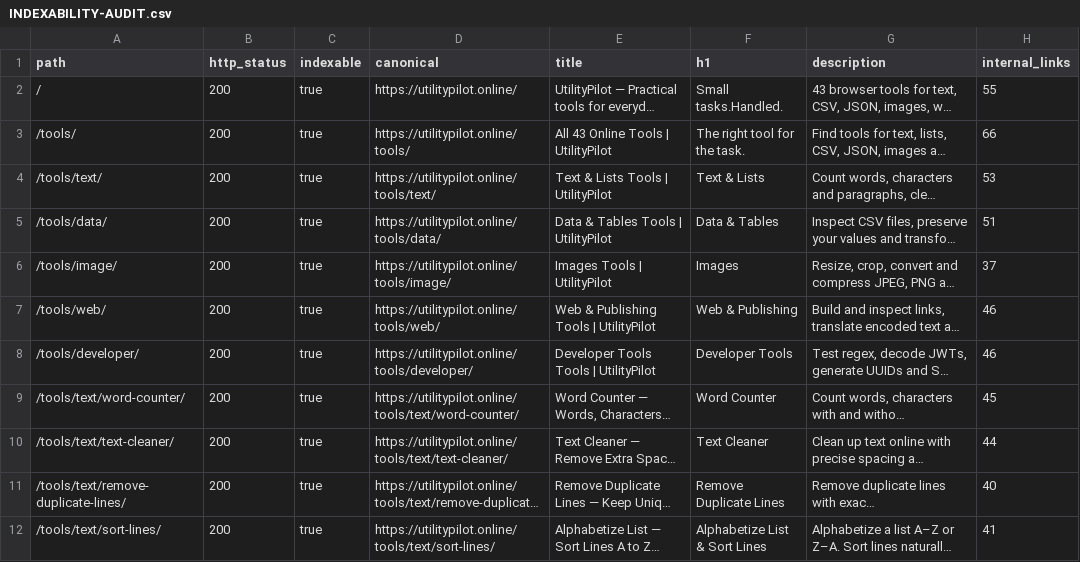
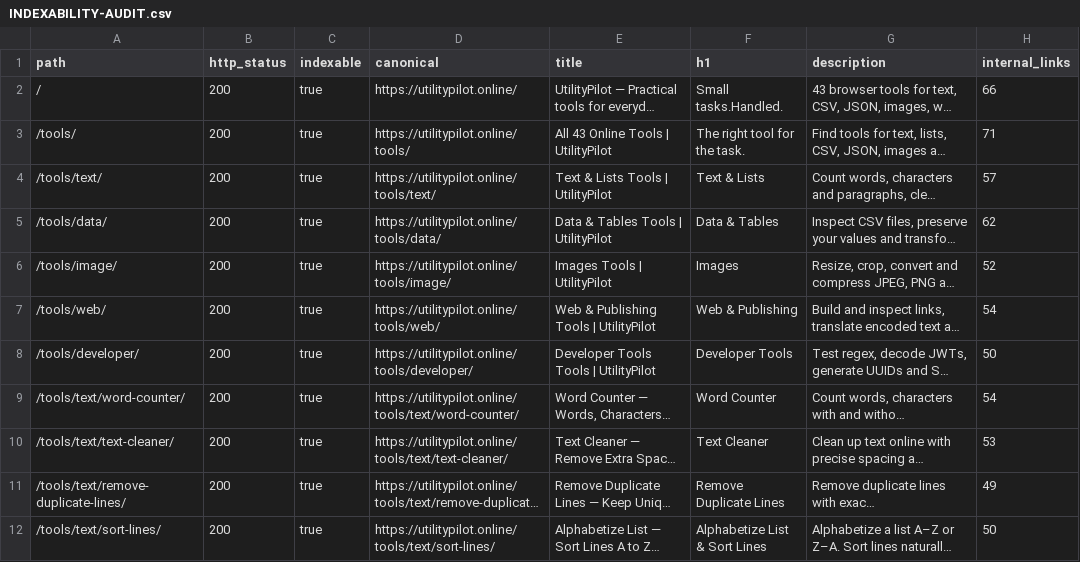
Before and after one commit to AshhadArif/utilitypilot.online, a CSV file: docs/INDEXABILITY-AUDIT.csv, drawn as a sheet; only a part is shown; long unchanged cells end in …; the diff covers the shown part only; the diff names each change by its address in the sheet, - before the commit and + after, or states it on an @@ line.

```diff
--- a/docs/INDEXABILITY-AUDIT.csv
+++ b/docs/INDEXABILITY-AUDIT.csv
-H2 (internal_links): 55
+H2 (internal_links): 66
-H3 (internal_links): 66
+H3 (internal_links): 71
-H4 (internal_links): 53
+H4 (internal_links): 57
-H5 (internal_links): 51
+H5 (internal_links): 62
-H6 (internal_links): 37
+H6 (internal_links): 52
-H7 (internal_links): 46
+H7 (internal_links): 54
-H8 (internal_links): 46
+H8 (internal_links): 50
-H9 (internal_links): 45
+H9 (internal_links): 54
-H10 (internal_links): 44
+H10 (internal_links): 53
-H11 (internal_links): 40
+H11 (internal_links): 49
-H12 (internal_links): 41
+H12 (internal_links): 50
```
Also changed, not shown: 4 added rows and 114 edited cells elsewhere in this file, 19 other files.
